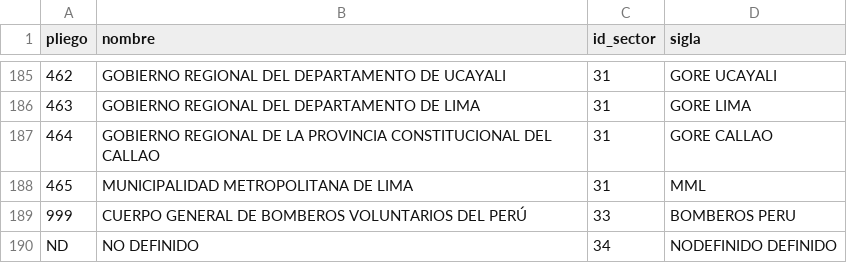
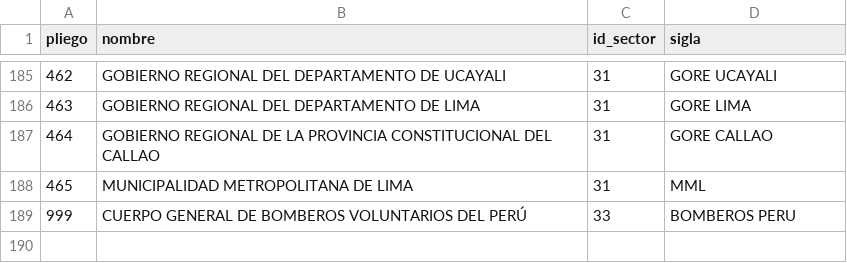
Before and after one commit to luisamos/geoidep, a CSV file: sql/instituciones.csv, drawn as a sheet; only a part is shown, gaps mark what is left out.

```diff
--- a/sql/instituciones.csv
+++ b/sql/instituciones.csv
@@ -189,2 +189 @@
 999;CUERPO GENERAL DE BOMBEROS VOLUNTARIOS DEL PERÚ;33;BOMBEROS PERU
-ND;NO DEFINIDO;34;NODEFINIDO DEFINIDO
```
Also changed, not shown: 7 other files.
